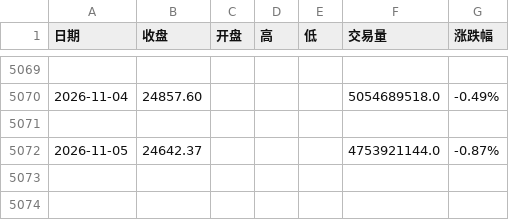
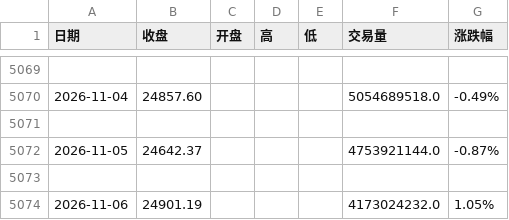
Before and after one commit to 492060059-oss/Dividend-low-vol-dashboard, a CSV file: data/H20269历史数据.csv, drawn as a sheet; only a part is shown, gaps mark what is left out.

```diff
--- a/data/H20269历史数据.csv
+++ b/data/H20269历史数据.csv
@@ -5072 +5072,3 @@
 2026-11-05,24642.37,,,,4753921144.0,-0.87%
+
+2026-11-06,24901.19,,,,4173024232.0,1.05%
```
Also changed, not shown: 1 other file.
